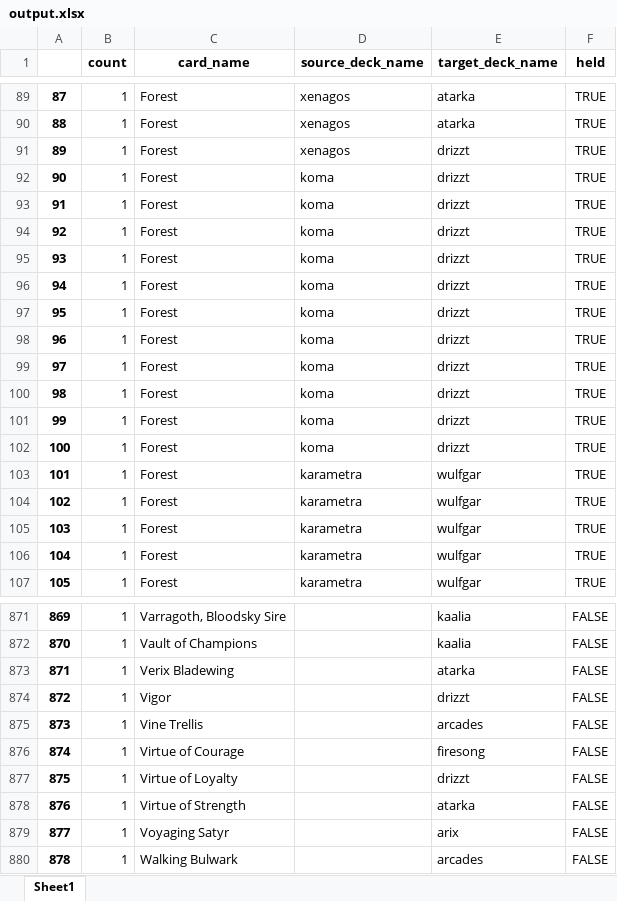
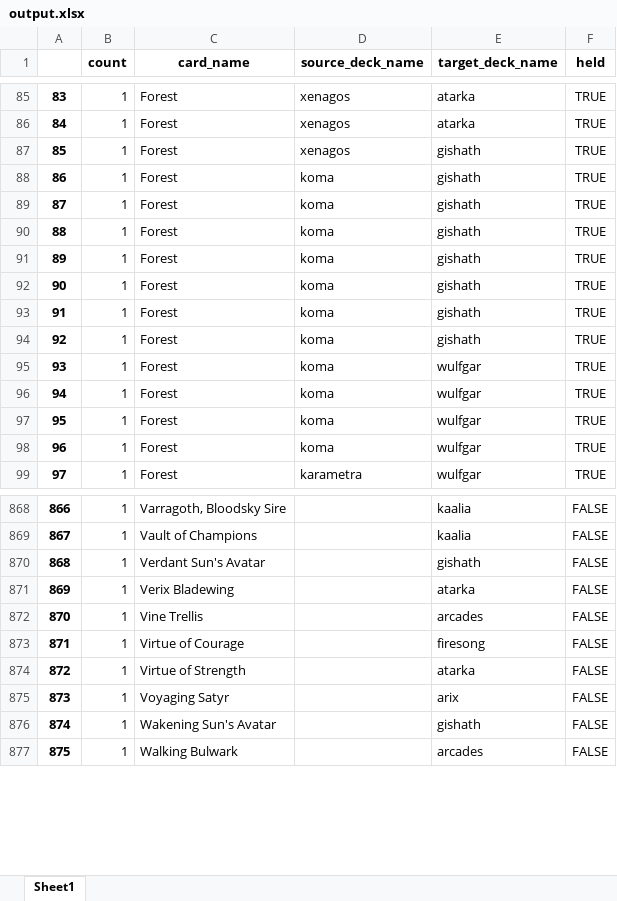
Before and after one commit to rm2631/EDHRemixer, an Excel workbook: output.xlsx, sheet Sheet1, drawn as a sheet; only a part is shown, gaps mark what is left out; values as stored, in another font and other column widths than the file's, no borders; removed rows and columns are numbered as before the commit, all else as after; the diff covers the shown part only; the diff names each change by its address in the sheet, - before the commit and + after, or states it on an @@ line.

```diff
--- a/output.xlsx (sheet Sheet1)
+++ b/output.xlsx (sheet Sheet1)
@@ column A renumbered from row 5 down @@
-E87:E94 (target_deck_name): drizzt
+E87:E94 (target_deck_name): gishath
-row 99: 97 | 1 | Forest | koma | drizzt | TRUE
-row 100: 98 | 1 | Forest | koma | drizzt | TRUE
-row 101: 99 | 1 | Forest | koma | drizzt | TRUE
-row 102: 100 | 1 | Forest | koma | drizzt | TRUE
-D95:D98 (source_deck_name): karametra
+D95:D98 (source_deck_name): koma
+row 870: 868 | 1 | Verdant Sun's Avatar |  | gishath | FALSE
-row 874: 872 | 1 | Vigor |  | drizzt | FALSE
-row 877: 875 | 1 | Virtue of Loyalty |  | drizzt | FALSE
+row 876: 874 | 1 | Wakening Sun's Avatar |  | gishath | FALSE
```
Also changed, not shown: 74 added rows, 59 removed rows and 65 edited cells elsewhere in this sheet, 3 other files.
